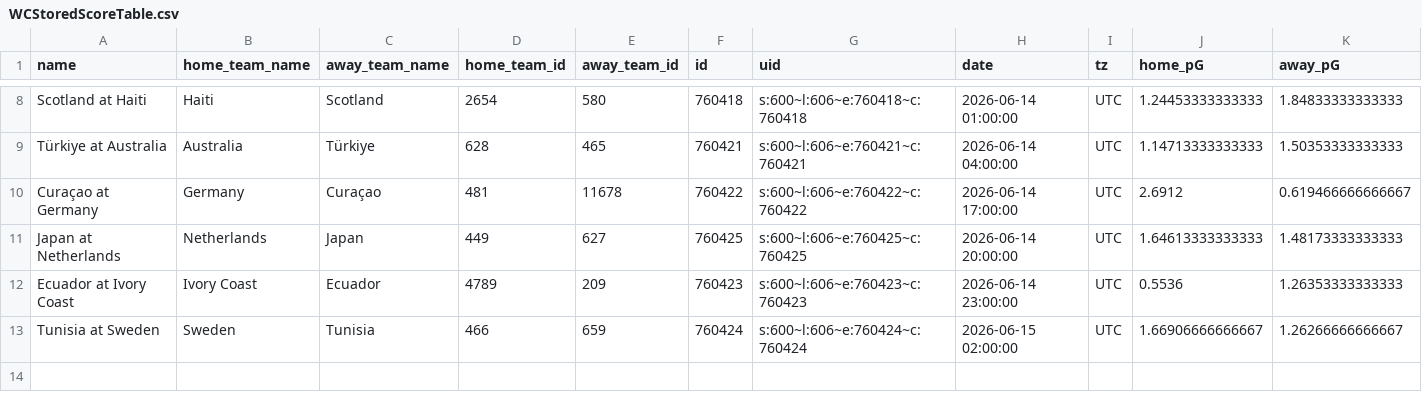
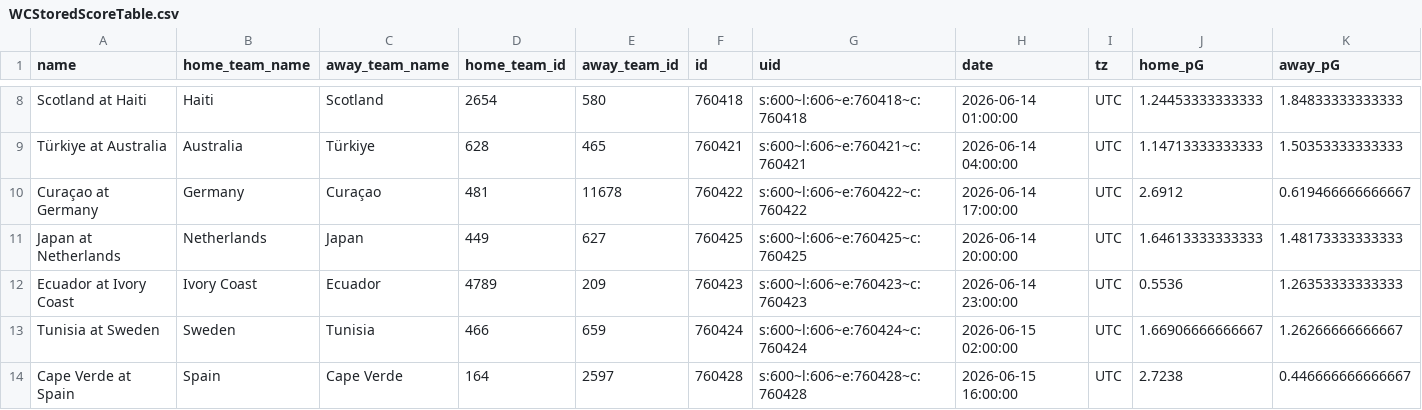
Before and after one commit to zecellomaster/tprdatarepo, a CSV file: 2026 World Cup/WCStoredScoreTable.csv, drawn as a sheet; only a part is shown, gaps mark what is left out; rows hold the shown columns only; the diff names each change by its address in the sheet, - before the commit and + after, or states it on an @@ line.

```diff
--- a/2026 World Cup/WCStoredScoreTable.csv
+++ b/2026 World Cup/WCStoredScoreTable.csv
+row 14: Cape Verde at Spain | Spain | Cape Verde | 164 | 2597 | 760428 | s:600~l:606~e:760428~c:760428 | 2026-06-15 16:00:00 | UTC | 2.7238 | 0.446666666666667
```
Also changed, not shown: 2026 World Cup/WCRefinedScoreTable.csv, 2026 World Cup/WCTournamentOdds.csv, 6 other files.
